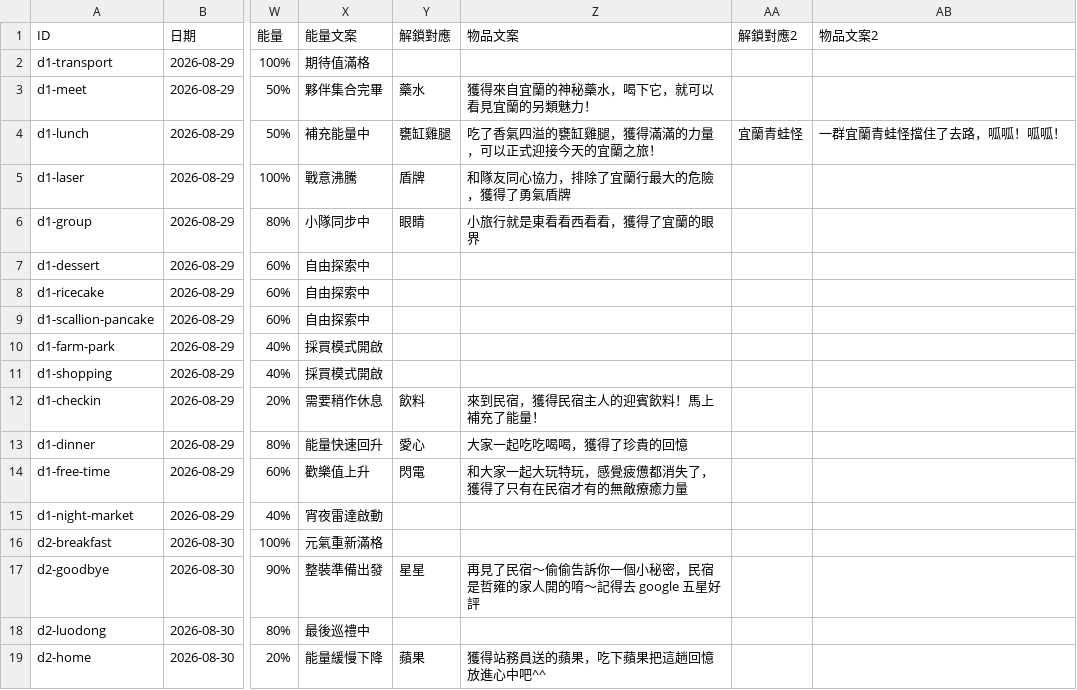
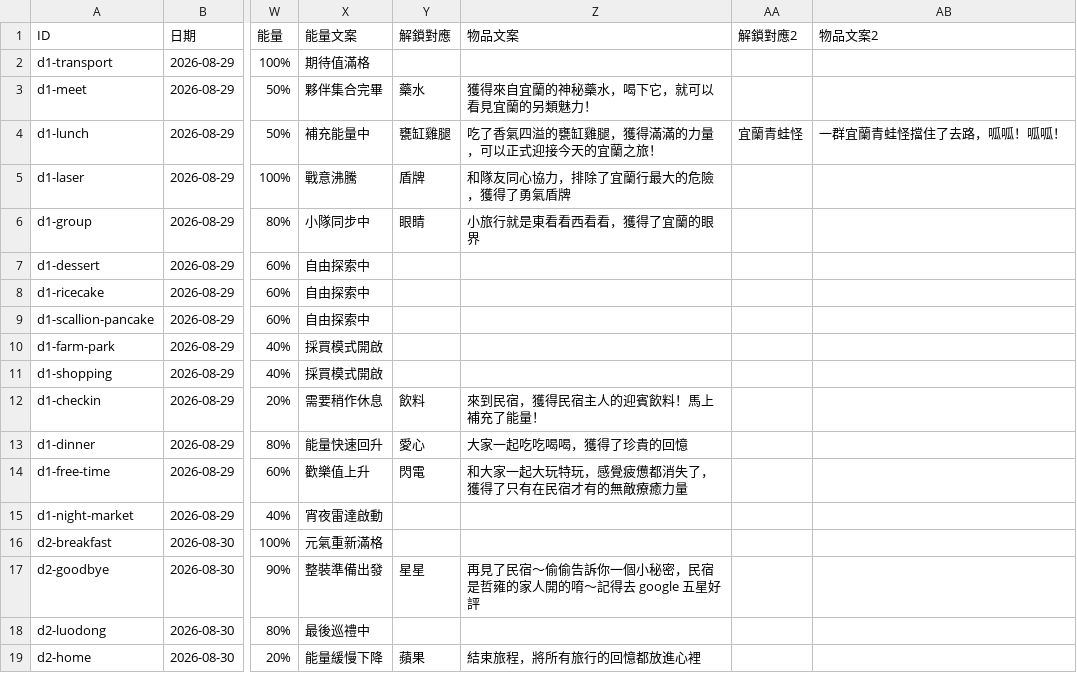
Before and after one commit to laurenweng/2026-yilan-travel, a CSV file: public/data/trip-demo.csv, drawn as a sheet; only a part is shown, gaps mark what is left out; the diff names each change by its address in the sheet, - before the commit and + after, or states it on an @@ line.

```diff
--- a/public/data/trip-demo.csv
+++ b/public/data/trip-demo.csv
-Z19 (物品文案): 獲得站務員送的蘋果，吃下蘋果把這趟回憶放進心中吧^^
+Z19 (物品文案): 結束旅程，將所有旅行的回憶都放進心裡
```
Also changed, not shown: 18 other files.
